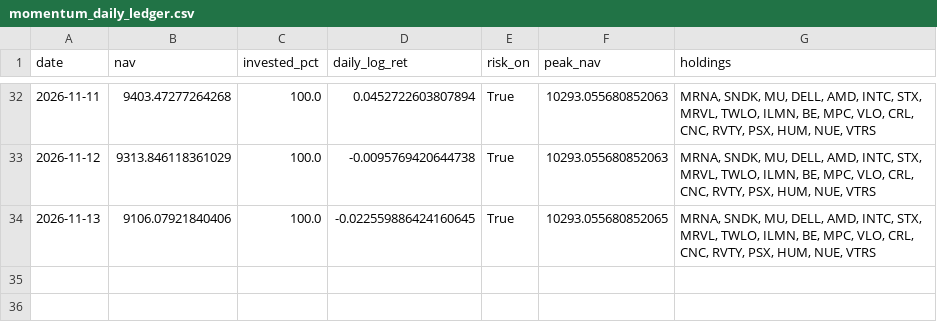
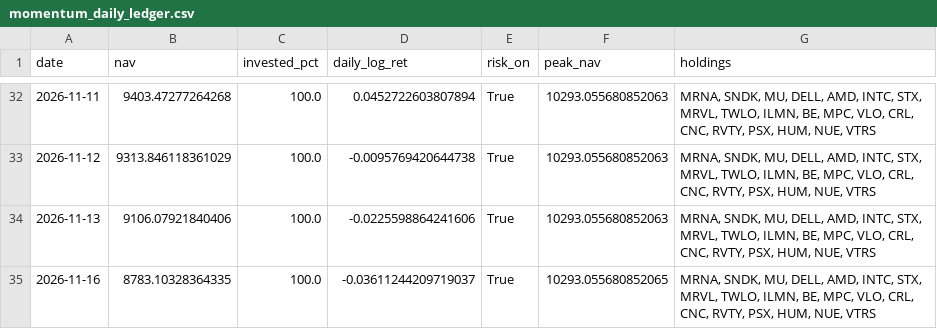
Before and after one commit to Mariokeyrouz/market-dashboard-otp2-paper-trading-, a CSV file: momentum_daily_ledger.csv, drawn as a sheet; only a part is shown, gaps mark what is left out.

```diff
--- a/momentum_daily_ledger.csv
+++ b/momentum_daily_ledger.csv
@@ -33,2 +33,3 @@ date,nav,invested_pct,daily_log_ret,risk_on,peak_nav,holdings
 2026-11-12,9313.846118361029,100.0,-0.0095769420644738,True,10293.055680852063,"MRNA, SNDK, MU, DELL, AMD, INTC, STX, MRVL, TWLO, ILMN, BE, MPC, VLO, CRL, CNC, RVTY, PSX, HUM, NUE, VTRS"
-2026-11-13,9106.07921840406,100.0,-0.022559886424160645,True,10293.055680852065,"MRNA, SNDK, MU, DELL, AMD, INTC, STX, MRVL, TWLO, ILMN, BE, MPC, VLO, CRL, CNC, RVTY, PSX, HUM, NUE, VTRS"
+2026-11-13,9106.07921840406,100.0,-0.0225598864241606,True,10293.055680852063,"MRNA, SNDK, MU, DELL, AMD, INTC, STX, MRVL, TWLO, ILMN, BE, MPC, VLO, CRL, CNC, RVTY, PSX, HUM, NUE, VTRS"
+2026-11-16,8783.10328364335,100.0,-0.03611244209719037,True,10293.055680852065,"MRNA, SNDK, MU, DELL, AMD, INTC, STX, MRVL, TWLO, ILMN, BE, MPC, VLO, CRL, CNC, RVTY, PSX, HUM, NUE, VTRS"
```
Also changed, not shown: factor_ledger.csv, factor_ledger_AMA.csv, 17 other files.
